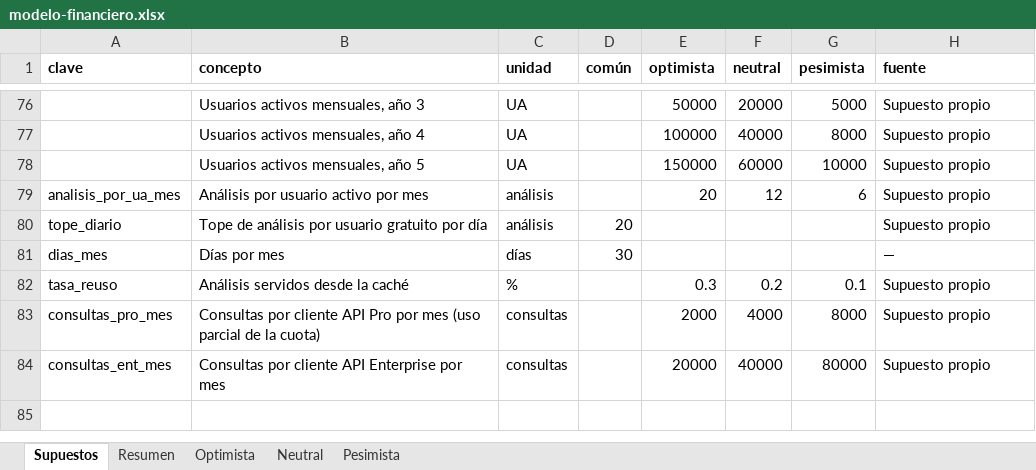
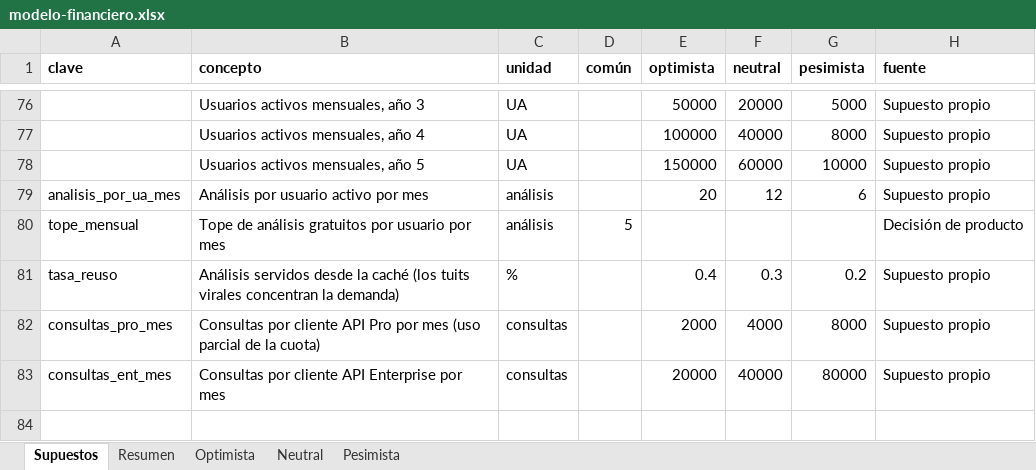
Before and after one commit to martinnbejarano/PFI-Wiki, an Excel workbook: wiki/negocio/modelo-financiero.xlsx, sheet Supuestos, drawn as a sheet; only a part is shown, gaps mark what is left out; values as stored, in another font and other column widths than the file's, no borders; removed rows and columns are numbered as before the commit, all else as after; the diff names each change by its address in the sheet, - before the commit and + after, or states it on an @@ line.

```diff
--- a/wiki/negocio/modelo-financiero.xlsx (sheet Supuestos)
+++ b/wiki/negocio/modelo-financiero.xlsx (sheet Supuestos)
-row 80: tope_diario | Tope de análisis por usuario gratuito por día | análisis | 20 |  |  |  | Supuesto propio
-row 81: dias_mes | Días por mes | días | 30 |  |  |  | —
+row 80: tope_mensual | Tope de análisis gratuitos por usuario por mes | análisis | 5 |  |  |  | Decisión de producto
-B81 (concepto): …la caché
+B81 (concepto): …la caché (los tuits virales concentran la demanda)
-E81 (optimista): 0.3
+E81 (optimista): 0.4
-F81 (neutral): 0.2
+F81 (neutral): 0.3
-G81 (pesimista): 0.1
+G81 (pesimista): 0.2
```
Also changed, not shown: sheet Neutral, sheet Optimista, sheet Pesimista, sheet Resumen, 16 other files.
